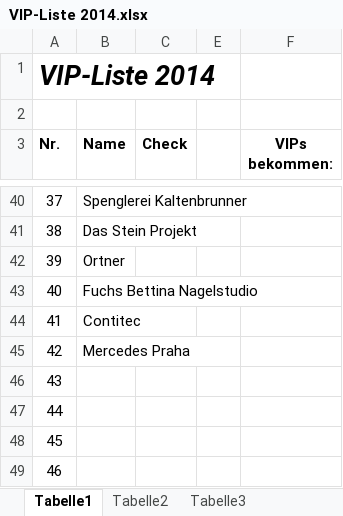
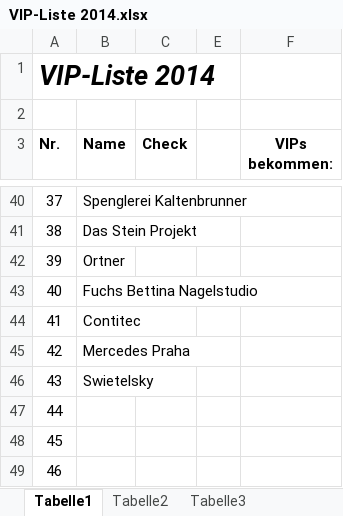
Before and after one commit to Balestrano/glarea-nox, an Excel workbook: 2014/Sponsoring/VIP/VIP-Liste 2014.xlsx, sheet Tabelle1, drawn as a sheet; only a part is shown, gaps mark what is left out; values as stored, in another font and other column widths than the file's, no borders; the diff names each change by its address in the sheet, - before the commit and + after, or states it on an @@ line.

```diff
--- a/2014/Sponsoring/VIP/VIP-Liste 2014.xlsx (sheet Tabelle1)
+++ b/2014/Sponsoring/VIP/VIP-Liste 2014.xlsx (sheet Tabelle1)
-B46 (Name): (empty)
+B46 (Name): Swietelsky
```
Also changed, not shown: 2014/Sponsoring/Liste der Sponsoren.xlsx.
